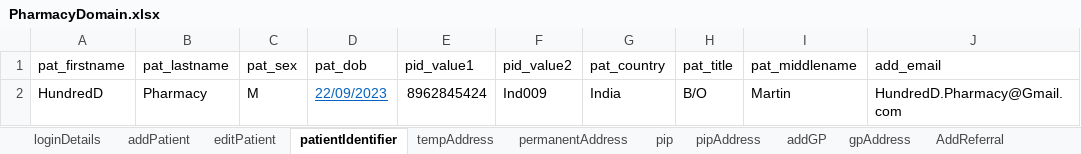
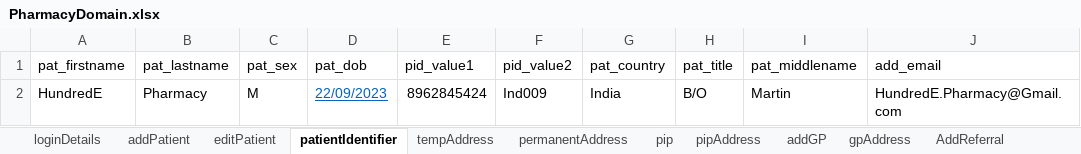
Before and after one commit to manojvyavahare27/C4Automation, an Excel workbook: ExcelFiles/PharmacyDomain.xlsx, sheet patientIdentifier, drawn as a sheet; values as stored, in another font and other column widths than the file's, no borders; the diff names each change by its address in the sheet, - before the commit and + after, or states it on an @@ line.

Commit message:
Pharmacy excel

```diff
--- a/ExcelFiles/PharmacyDomain.xlsx (sheet patientIdentifier)
+++ b/ExcelFiles/PharmacyDomain.xlsx (sheet patientIdentifier)
-A2 (pat_firstname): HundredD
+A2 (pat_firstname): HundredE
-J2 (add_email): HundredD.Pharmacy@Gmail.com
+J2 (add_email): HundredE.Pharmacy@Gmail.com
```
Also changed, not shown: sheet patDetails, sheet editPatient, sheet addPatient.
